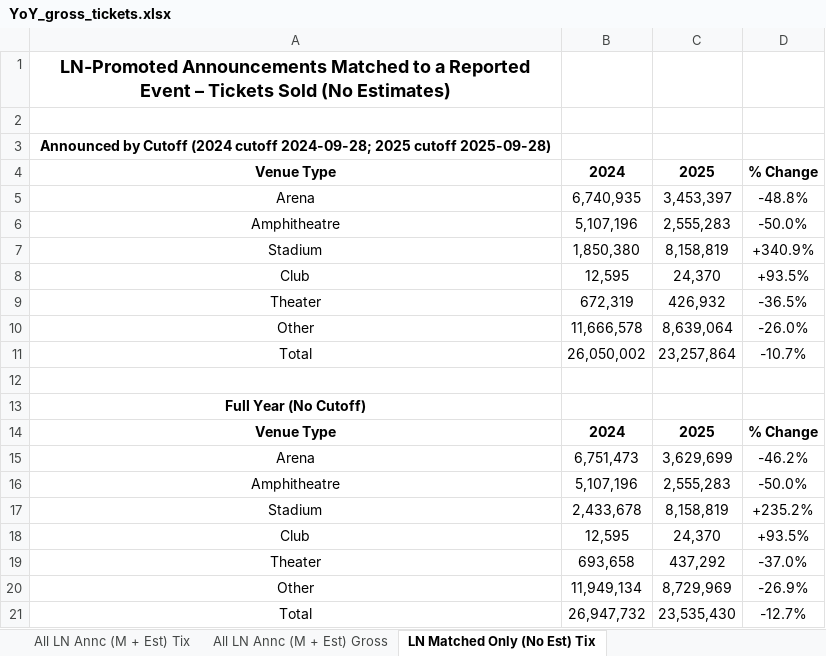
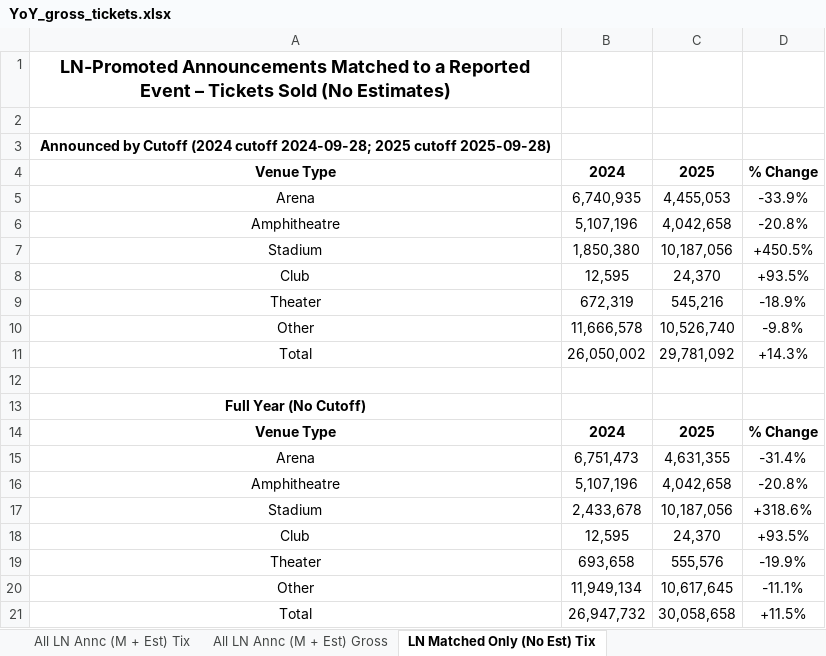
Before and after one commit to WaffleMoff/pipeline, an Excel workbook: YoY_gross_tickets.xlsx, sheet LN Matched Only (No Est) Tix, drawn as a sheet; values as stored, in another font and other column widths than the file's, no borders; the diff names each change by its address in the sheet, - before the commit and + after, or states it on an @@ line.

```diff
--- a/YoY_gross_tickets.xlsx (sheet LN Matched Only (No Est) Tix)
+++ b/YoY_gross_tickets.xlsx (sheet LN Matched Only (No Est) Tix)
-C5: 3,453,397
+C5: 4,455,053
-D5: -48.8%
+D5: -33.9%
-C6: 2,555,283
+C6: 4,042,658
-D6: -50.0%
+D6: -20.8%
-C7: 8,158,819
+C7: 10,187,056
-D7: +340.9%
+D7: +450.5%
-C9: 426,932
+C9: 545,216
-D9: -36.5%
+D9: -18.9%
-C10: 8,639,064
+C10: 10,526,740
-D10: -26.0%
+D10: -9.8%
-C11: 23,257,864
+C11: 29,781,092
-D11: -10.7%
+D11: +14.3%
-C15: 3,629,699
+C15: 4,631,355
-D15: -46.2%
+D15: -31.4%
-C16: 2,555,283
+C16: 4,042,658
-D16: -50.0%
+D16: -20.8%
-C17: 8,158,819
+C17: 10,187,056
-D17: +235.2%
+D17: +318.6%
-C19: 437,292
+C19: 555,576
-D19: -37.0%
+D19: -19.9%
-C20: 8,729,969
+C20: 10,617,645
-D20: -26.9%
+D20: -11.1%
-C21: 23,535,430
+C21: 30,058,658
-D21: -12.7%
+D21: +11.5%
```
Also changed, not shown: sheet All LN Annc (M + Est) Tix, sheet All LN Annc (M + Est) Gross, sheet LN Owned-Op Venue (M + Est) Grs, sheet LN Owned-Op Venue (M + Est) Tix, sheet LN Matched Only (No Est) Gross, 3 other files.
